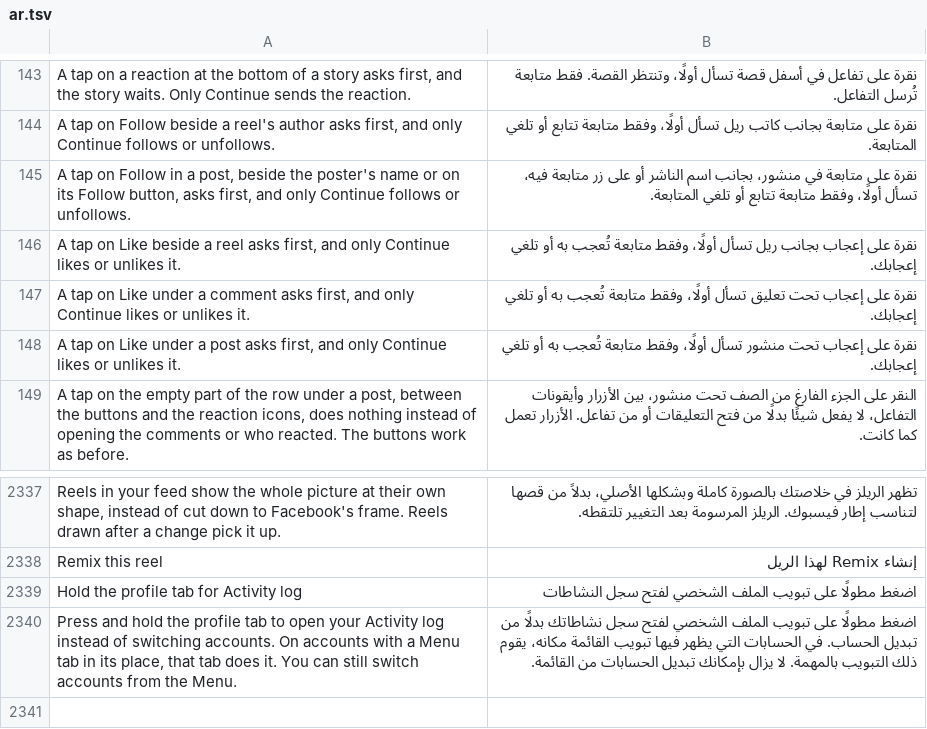
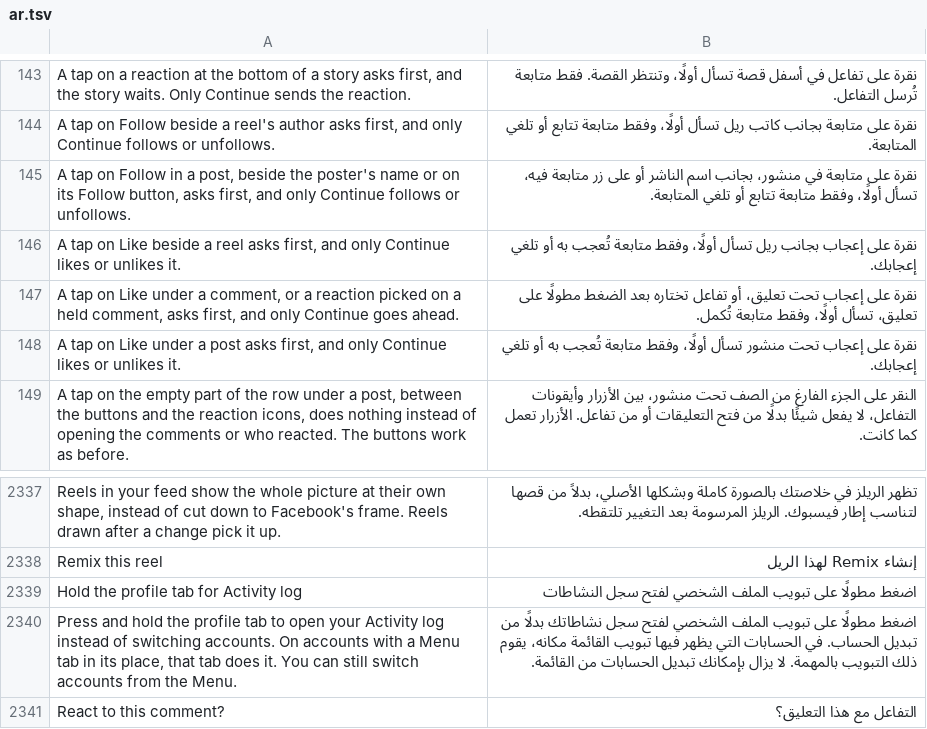
Before and after one commit to SysAdminDoc/HushFacebook, a TSV file: extensions/shared/library/src/main/l10n/ar.tsv, drawn as a sheet; only a part is shown, gaps mark what is left out.

```diff
--- a/extensions/shared/library/src/main/l10n/ar.tsv
+++ b/extensions/shared/library/src/main/l10n/ar.tsv
@@ -146,3 +146,3 @@ A tap on Follow in a post, beside the poster's name or on its Follow button, ask
 A tap on Like beside a reel asks first, and only Continue likes or unlikes it.	نقرة على إعجاب بجانب ريل تسأل أولًا، وفقط متابعة تُعجب به أو تلغي إعجابك.
-A tap on Like under a comment asks first, and only Continue likes or unlikes it.	نقرة على إعجاب تحت تعليق تسأل أولًا، وفقط متابعة تُعجب به أو تلغي إعجابك.
+A tap on Like under a comment, or a reaction picked on a held comment, asks first, and only Continue goes ahead.	نقرة على إعجاب تحت تعليق، أو تفاعل تختاره بعد الضغط مطولًا على تعليق، تسأل أولًا، وفقط متابعة تُكمل.
 A tap on Like under a post asks first, and only Continue likes or unlikes it.	نقرة على إعجاب تحت منشور تسأل أولًا، وفقط متابعة تُعجب به أو تلغي إعجابك.
@@ -2340 +2340,2 @@ Hold the profile tab for Activity log	اضغط مطولًا على تبويب ا
 Press and hold the profile tab to open your Activity log instead of switching accounts. On accounts with a Menu tab in its place, that tab does it. You can still switch accounts from the Menu.	اضغط مطولًا على تبويب الملف الشخصي لفتح سجل نشاطاتك بدلًا من تبديل الحساب. في الحسابات التي يظهر فيها تبويب القائمة مكانه، يقوم ذلك التبويب بالمهمة. لا يزال بإمكانك تبديل الحسابات من القائمة.
+React to this comment?	التفاعل مع هذا التعليق؟
```
Also changed, not shown: extensions/shared/library/src/main/l10n/bg.tsv, extensions/shared/library/src/main/l10n/es.tsv, 33 other files.
